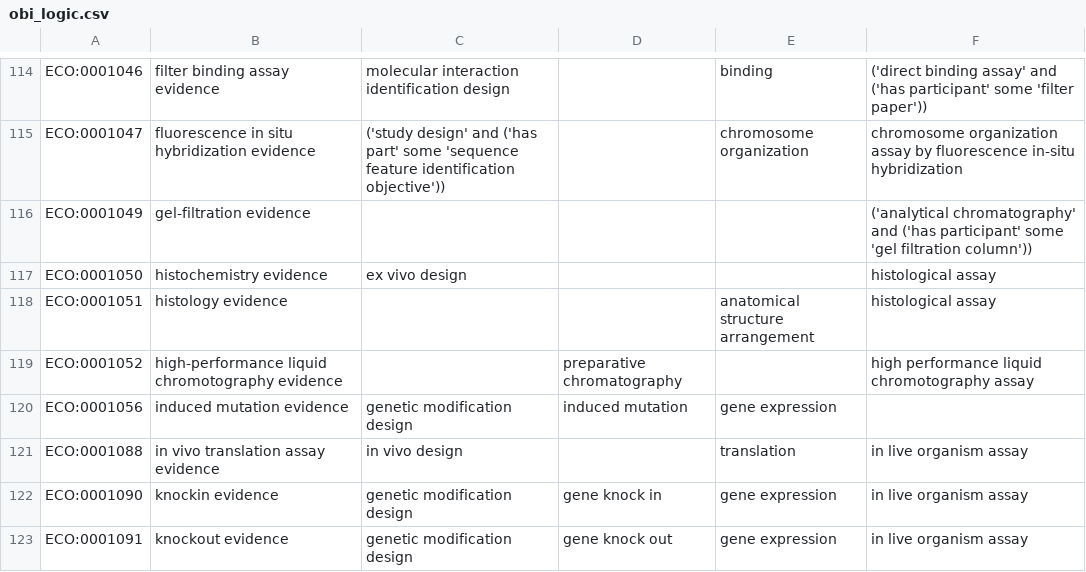
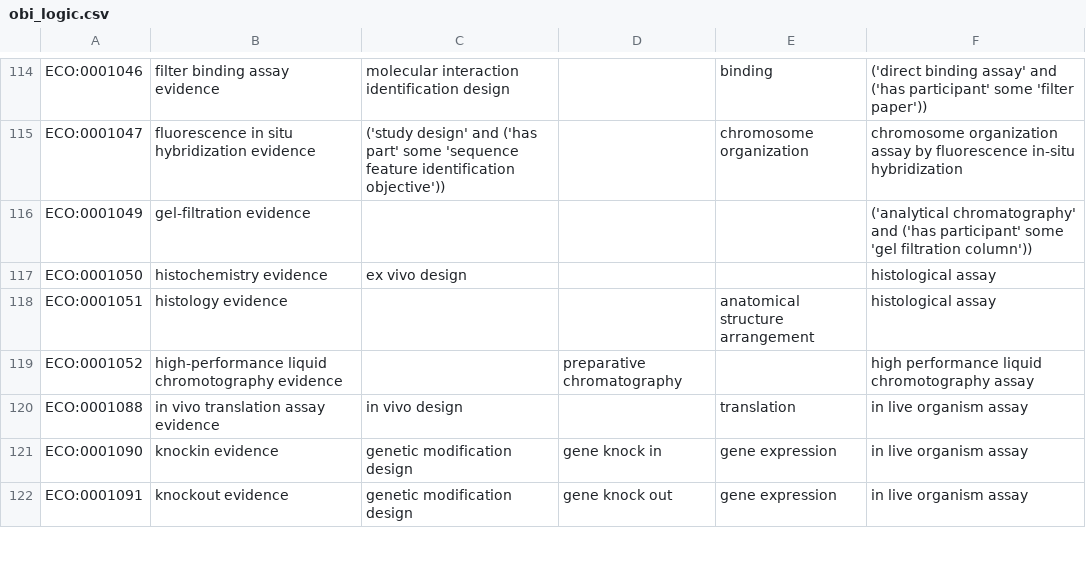
Before and after one commit to evidenceontology/evidenceontology, a CSV file: src/ontology/templates/obi_logic.csv, drawn as a sheet; only a part is shown, gaps mark what is left out; the diff names each change by its address in the sheet, - before the commit and + after, or states it on an @@ line.

Commit message:
Remove individuals from imports, remove logic from deprecated terms

```diff
--- a/src/ontology/templates/obi_logic.csv
+++ b/src/ontology/templates/obi_logic.csv
-row 120: ECO:0001056 | induced mutation evidence | genetic modification design | induced mutation | gene expression
```
Also changed, not shown: 5 other files.
